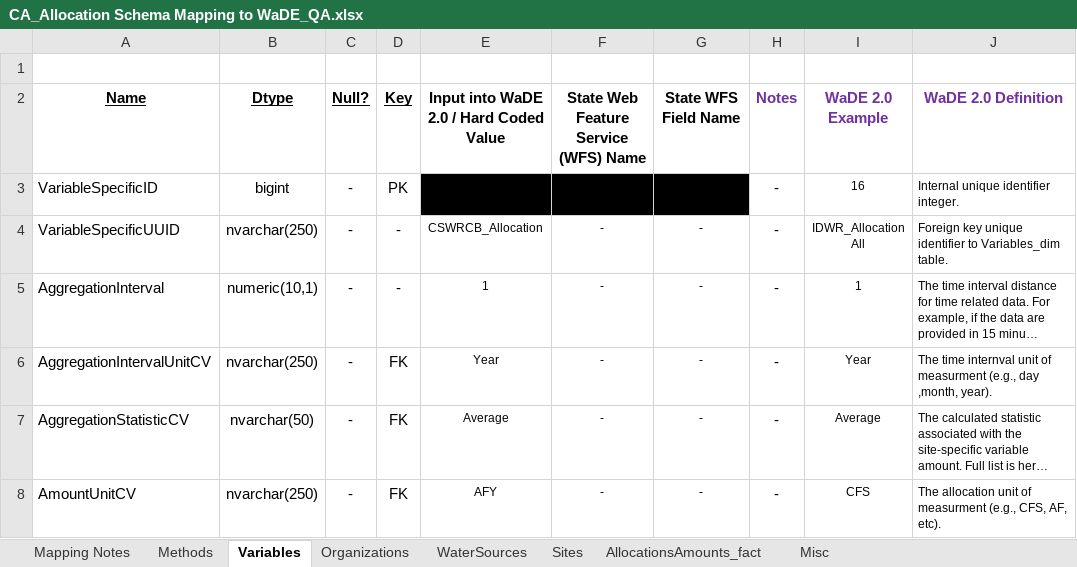
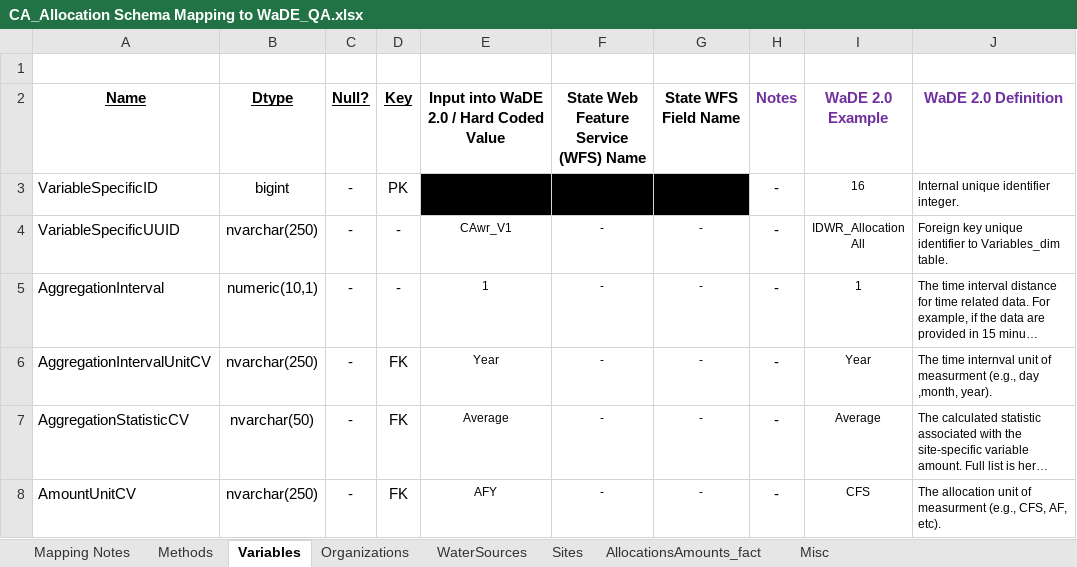
Before and after one commit to WSWCWaterDataExchange/MappingStatesDataToWaDE2.0, an Excel workbook: California/WaterAllocation/CA_Allocation Schema Mapping to WaDE_QA.xlsx, sheet Variables, drawn as a sheet; only a part is shown; long unchanged cells end in …; values as stored, in another font and other column widths than the file's, no borders; the diff names each change by its address in the sheet, - before the commit and + after, or states it on an @@ line.

```diff
--- a/California/WaterAllocation/CA_Allocation Schema Mapping to WaDE_QA.xlsx (sheet Variables)
+++ b/California/WaterAllocation/CA_Allocation Schema Mapping to WaDE_QA.xlsx (sheet Variables)
-E4: CSWRCB_Allocation
+E4: CAwr_V1
```
Also changed, not shown: sheet AllocationsAmounts_fact, sheet Methods, sheet Organizations, 31 other files.
